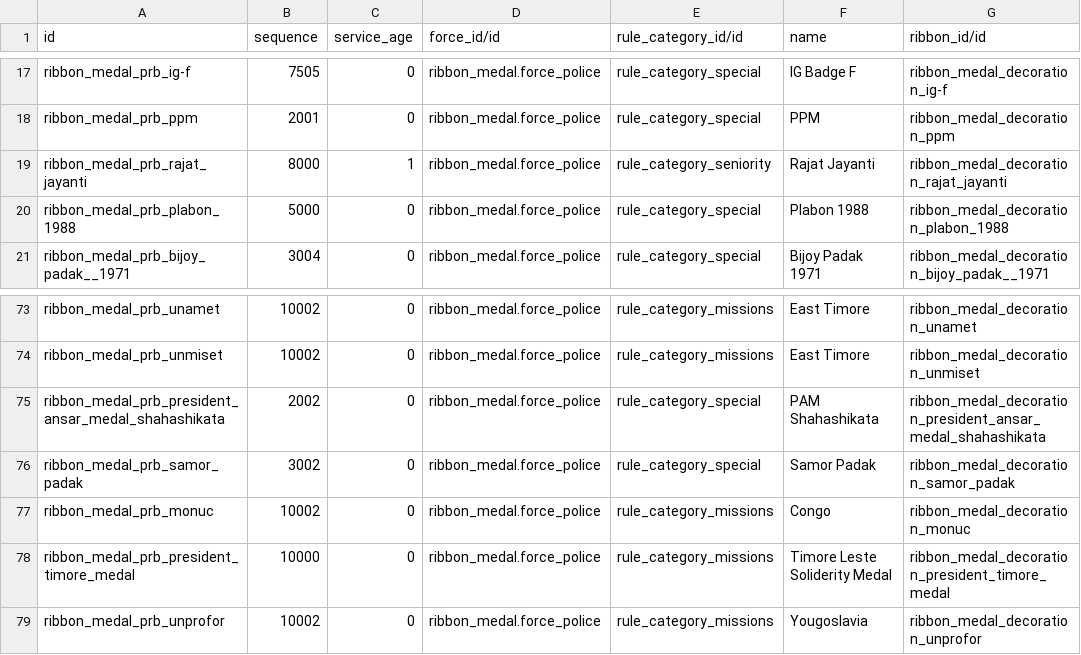
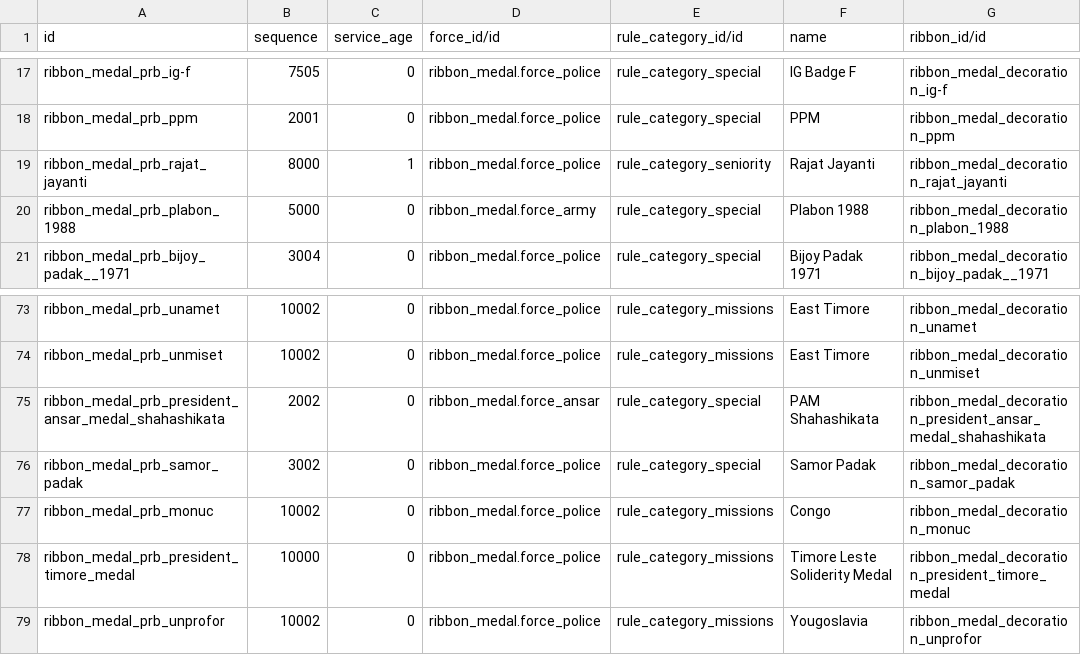
Before and after one commit to Khanstore/ribbon_medal, a CSV file: data/rm.prb.csv, drawn as a sheet; only a part is shown, gaps mark what is left out; the diff covers the shown part only; the diff names each change by its address in the sheet, - before the commit and + after, or states it on an @@ line.

```diff
--- a/data/rm.prb.csv
+++ b/data/rm.prb.csv
-D20 (force_id/id): ribbon_medal.force_police
+D20 (force_id/id): ribbon_medal.force_army
-D75 (force_id/id): ribbon_medal.force_police
+D75 (force_id/id): ribbon_medal.force_ansar
```
Also changed, not shown: 19 edited cells elsewhere in this file, security/ir.model.access.csv, 24 other files.
